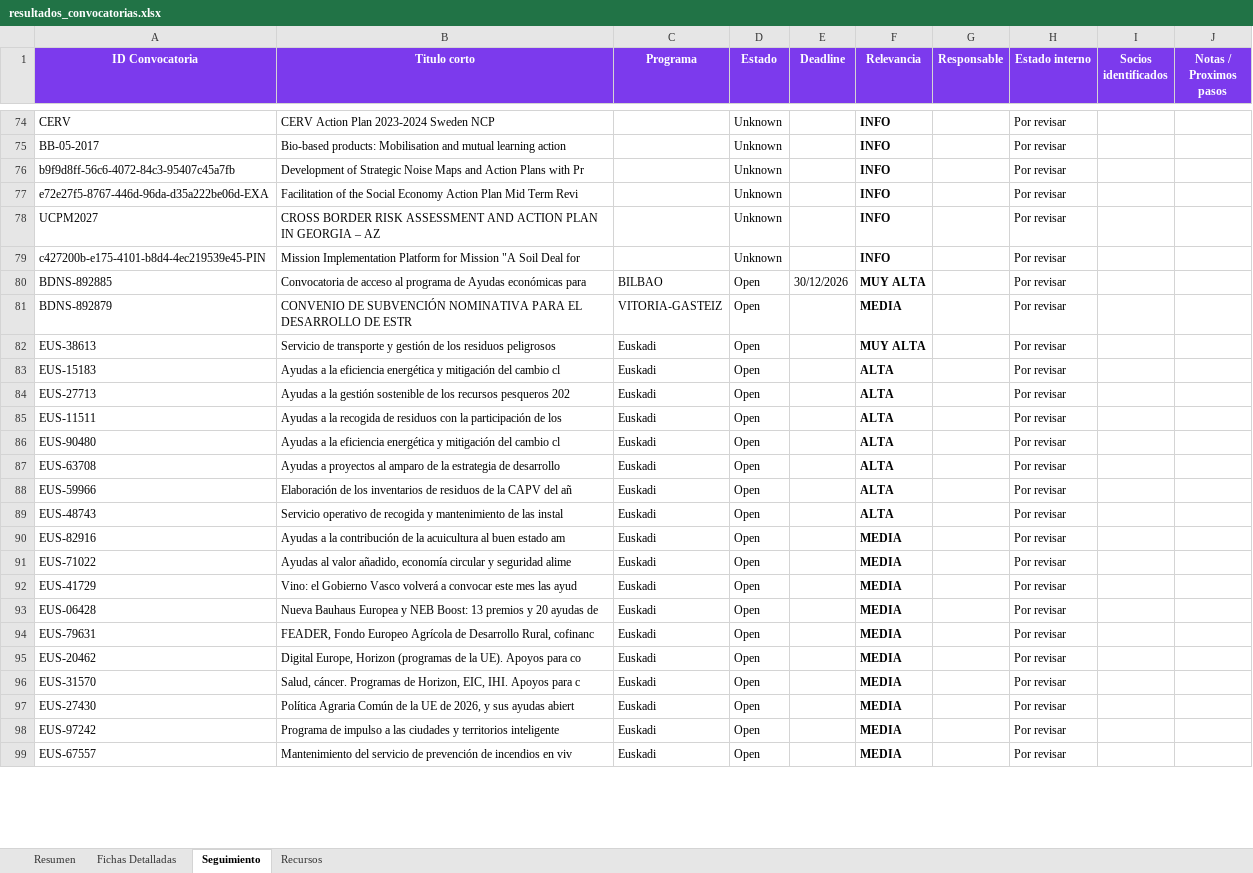
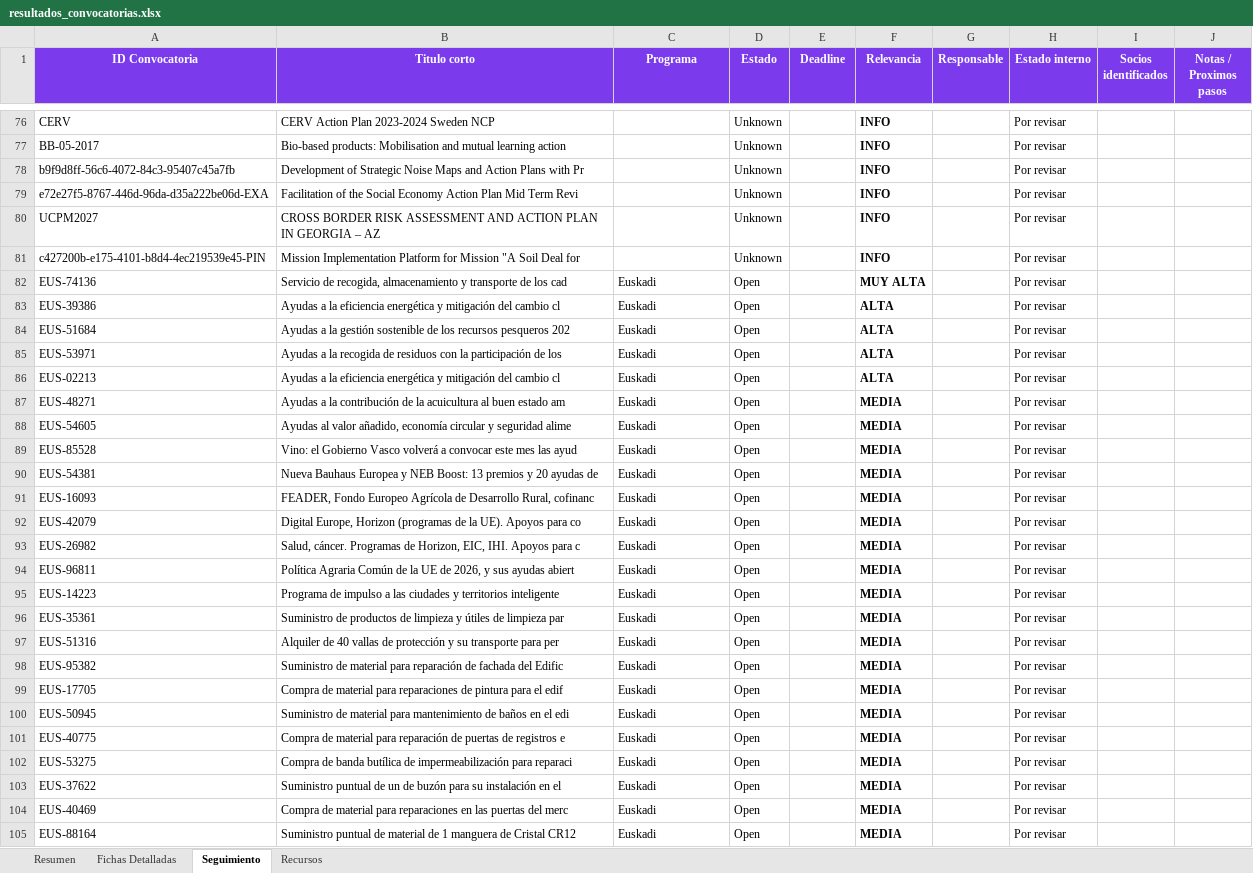
Before and after one commit to haguirre-lab/eu-funding-radar, an Excel workbook: docs/resultados_convocatorias.xlsx, sheet Seguimiento, drawn as a sheet; only a part is shown, gaps mark what is left out; values as stored, in another font and other column widths than the file's, no borders; removed rows and columns are numbered as before the commit, all else as after; the diff covers the shown part only; the diff names each change by its address in the sheet, - before the commit and + after, or states it on an @@ line.

```diff
--- a/docs/resultados_convocatorias.xlsx (sheet Seguimiento)
+++ b/docs/resultados_convocatorias.xlsx (sheet Seguimiento)
-row 80: BDNS-892885 | Convocatoria de acceso al programa de Ayudas económicas para | BILBAO | Open | 30/12/2026 | MUY ALTA |  | Por revisar
-row 81: BDNS-892879 | CONVENIO DE SUBVENCIÓN NOMINATIVA PARA EL DESARROLLO DE ESTR | VITORIA-GASTEIZ | Open |  | MEDIA |  | Por revisar
-A82 (ID Convocatoria): EUS-38613
+A82 (ID Convocatoria): EUS-74136
-B82 (Titulo corto): Servicio de transporte y gestión de los residuos peligrosos
+B82 (Titulo corto): Servicio de recogida, almacenamiento y transporte de los cad
-A83 (ID Convocatoria): EUS-15183
+A83 (ID Convocatoria): EUS-39386
-A84 (ID Convocatoria): EUS-27713
+A84 (ID Convocatoria): EUS-51684
-A85 (ID Convocatoria): EUS-11511
+A85 (ID Convocatoria): EUS-53971
-A86 (ID Convocatoria): EUS-90480
+A86 (ID Convocatoria): EUS-02213
-row 87: EUS-63708 | Ayudas a proyectos al amparo de la estrategia de desarrollo | Euskadi | Open |  | ALTA |  | Por revisar
-row 88: EUS-59966 | Elaboración de los inventarios de residuos de la CAPV del añ | Euskadi | Open |  | ALTA |  | Por revisar
-row 89: EUS-48743 | Servicio operativo de recogida y mantenimiento de las instal | Euskadi | Open |  | ALTA |  | Por revisar
-A87 (ID Convocatoria): EUS-82916
+A87 (ID Convocatoria): EUS-48271
-A88 (ID Convocatoria): EUS-71022
+A88 (ID Convocatoria): EUS-54605
-A89 (ID Convocatoria): EUS-41729
+A89 (ID Convocatoria): EUS-85528
-A90 (ID Convocatoria): EUS-06428
+A90 (ID Convocatoria): EUS-54381
-A91 (ID Convocatoria): EUS-79631
+A91 (ID Convocatoria): EUS-16093
-A92 (ID Convocatoria): EUS-20462
+A92 (ID Convocatoria): EUS-42079
-A93 (ID Convocatoria): EUS-31570
+A93 (ID Convocatoria): EUS-26982
-A94 (ID Convocatoria): EUS-27430
+A94 (ID Convocatoria): EUS-96811
-A95 (ID Convocatoria): EUS-97242
+A95 (ID Convocatoria): EUS-14223
+row 96: EUS-35361 | Suministro de productos de limpieza y útiles de limpieza par | Euskadi | Open |  | MEDIA |  | Por revisar
+row 97: EUS-51316 | Alquiler de 40 vallas de protección y su transporte para per | Euskadi | Open |  | MEDIA |  | Por revisar
+row 98: EUS-95382 | Suministro de material para reparación de fachada del Edific | Euskadi | Open |  | MEDIA |  | Por revisar
+row 99: EUS-17705 | Compra de material para reparaciones de pintura para el edif | Euskadi | Open |  | MEDIA |  | Por revisar
+row 100: EUS-50945 | Suministro de material para mantenimiento de baños en el edi | Euskadi | Open |  | MEDIA |  | Por revisar
-A101 (ID Convocatoria): EUS-67557
+A101 (ID Convocatoria): EUS-40775
-B101 (Titulo corto): Mantenimiento del servicio de prevención de incendios en viv
+B101 (Titulo corto): Compra de material para reparación de puertas de registros e
+row 102: EUS-53275 | Compra de banda butílica de impermeabilización para reparaci | Euskadi | Open |  | MEDIA |  | Por revisar
+row 103: EUS-37622 | Suministro puntual de un de buzón para su instalación en el | Euskadi | Open |  | MEDIA |  | Por revisar
+row 104: EUS-40469 | Compra de material para reparaciones en las puertas del merc | Euskadi | Open |  | MEDIA |  | Por revisar
+row 105: EUS-88164 | Suministro puntual de material de 1 manguera de Cristal CR12 | Euskadi | Open |  | MEDIA |  | Por revisar
```
Also changed, not shown: 7 added rows, 4 removed rows, 7 moved rows and 2 edited cells elsewhere in this sheet, sheet Fichas Detalladas, sheet Resumen, 3 other files.
